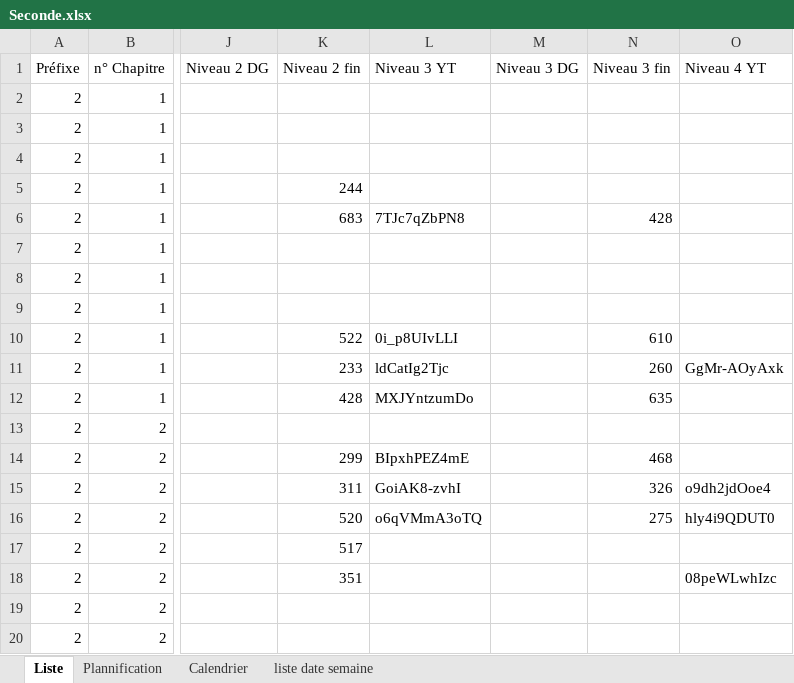
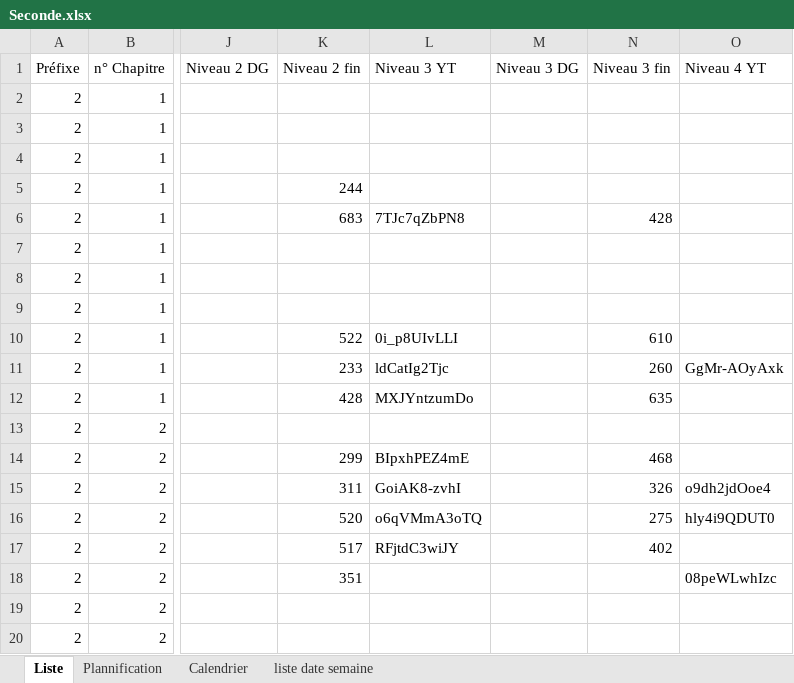
Before and after one commit to Ligne2Maths/Spirale2Maths, an Excel workbook: contenu/Seconde.xlsx, sheet Liste, drawn as a sheet; only a part is shown, gaps mark what is left out; values as stored, in another font and other column widths than the file's, no borders; the diff names each change by its address in the sheet, - before the commit and + after, or states it on an @@ line.

Commit message:
Mise a jour du 29-09-2026 15:47:19,72

```diff
--- a/contenu/Seconde.xlsx (sheet Liste)
+++ b/contenu/Seconde.xlsx (sheet Liste)
-L17 (Niveau 3 YT): (empty)
+L17 (Niveau 3 YT): RFjtdC3wiJY
-N17 (Niveau 3 fin): (empty)
+N17 (Niveau 3 fin): 402
```
